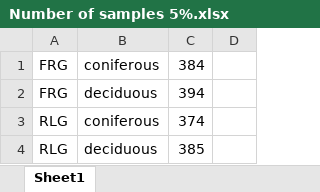
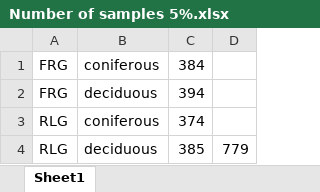
Before and after one commit to jebenbeck/BFNP_remote_sensing, an Excel workbook: R Scripts/Reference area representativeness/Data/Number of samples 5%.xlsx, sheet Sheet1, drawn as a sheet; values as stored, in another font and other column widths than the file's, no borders; the diff names each change by its address in the sheet, - before the commit and + after, or states it on an @@ line.

```diff
--- a/R Scripts/Reference area representativeness/Data/Number of samples 5%.xlsx (sheet Sheet1)
+++ b/R Scripts/Reference area representativeness/Data/Number of samples 5%.xlsx (sheet Sheet1)
-D4: (empty)
+D4: 779
```
Also changed, not shown: 2 other files.
